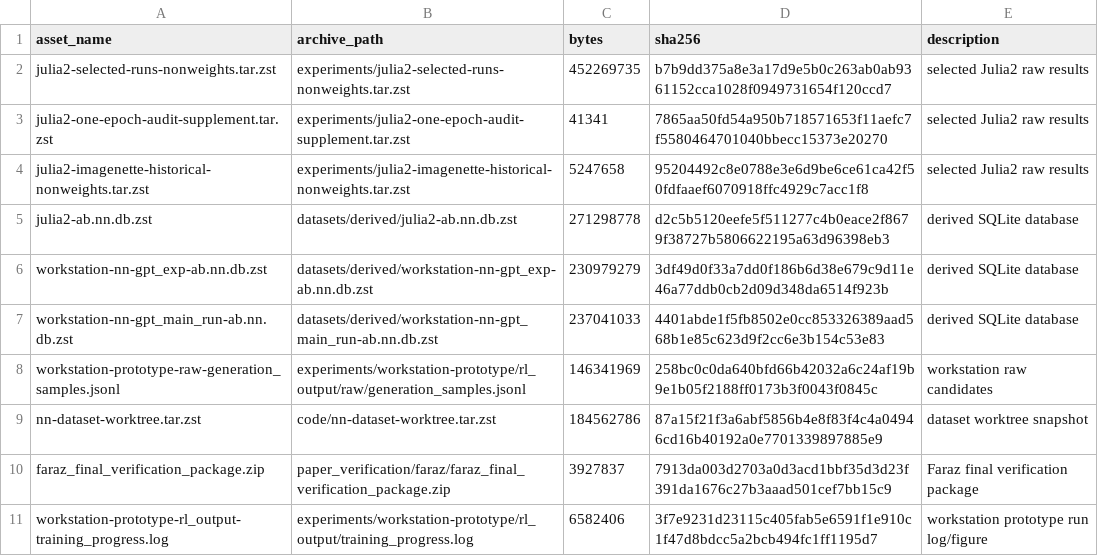
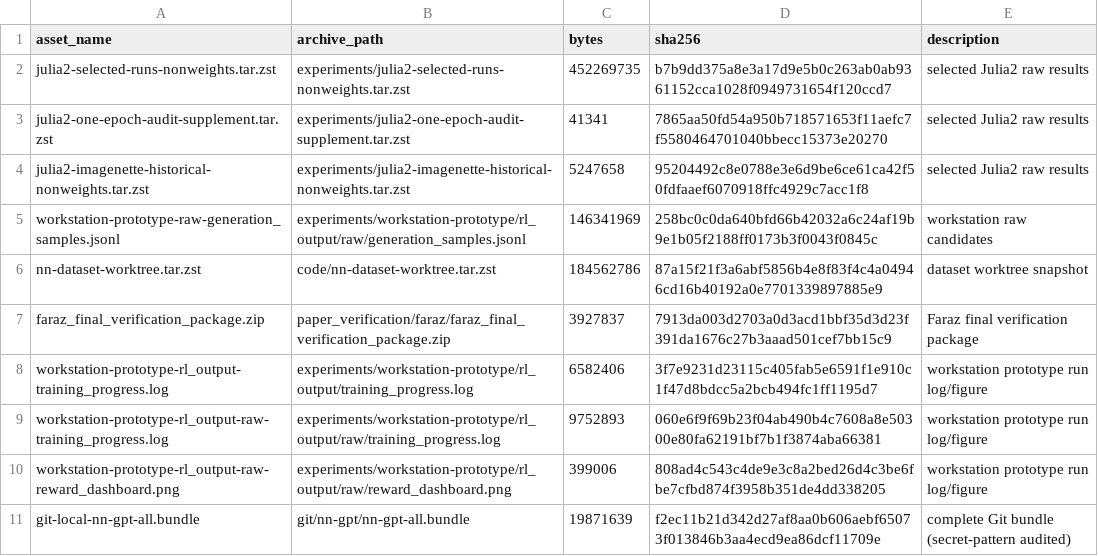
Before and after one commit to CSXizhang/nn-gpt, a TSV file: ASSETS.tsv, drawn as a sheet; only a part is shown; the shorter side is filled out with more unchanged rows.

Commit message:
Remove derived database snapshots from paper archive index

```diff
--- a/ASSETS.tsv
+++ b/ASSETS.tsv
@@ -4,5 +4,2 @@ julia2-one-epoch-audit-supplement.tar.zst	experiments/julia2-one-epoch-audit-sup
 julia2-imagenette-historical-nonweights.tar.zst	experiments/julia2-imagenette-historical-nonweights.tar.zst	5247658	95204492c8e0788e3e6d9be6ce61ca42f50fdfaaef6070918ffc4929c7acc1f8	selected Julia2 raw results
-julia2-ab.nn.db.zst	datasets/derived/julia2-ab.nn.db.zst	271298778	d2c5b5120eefe5f511277c4b0eace2f8679f38727b5806622195a63d96398eb3	derived SQLite database
-workstation-nn-gpt_exp-ab.nn.db.zst	datasets/derived/workstation-nn-gpt_exp-ab.nn.db.zst	230979279	3df49d0f33a7dd0f186b6d38e679c9d11e46a77ddb0cb2d09d348da6514f923b	derived SQLite database
-workstation-nn-gpt_main_run-ab.nn.db.zst	datasets/derived/workstation-nn-gpt_main_run-ab.nn.db.zst	237041033	4401abde1f5fb8502e0cc853326389aad568b1e85c623d9f2cc6e3b154c53e83	derived SQLite database
 workstation-prototype-raw-generation_samples.jsonl	experiments/workstation-prototype/rl_output/raw/generation_samples.jsonl	146341969	258bc0c0da640bfd66b42032a6c24af19b9e1b05f2188ff0173b3f0043f0845c	workstation raw candidates
```
Also changed, not shown: 4 other files.
